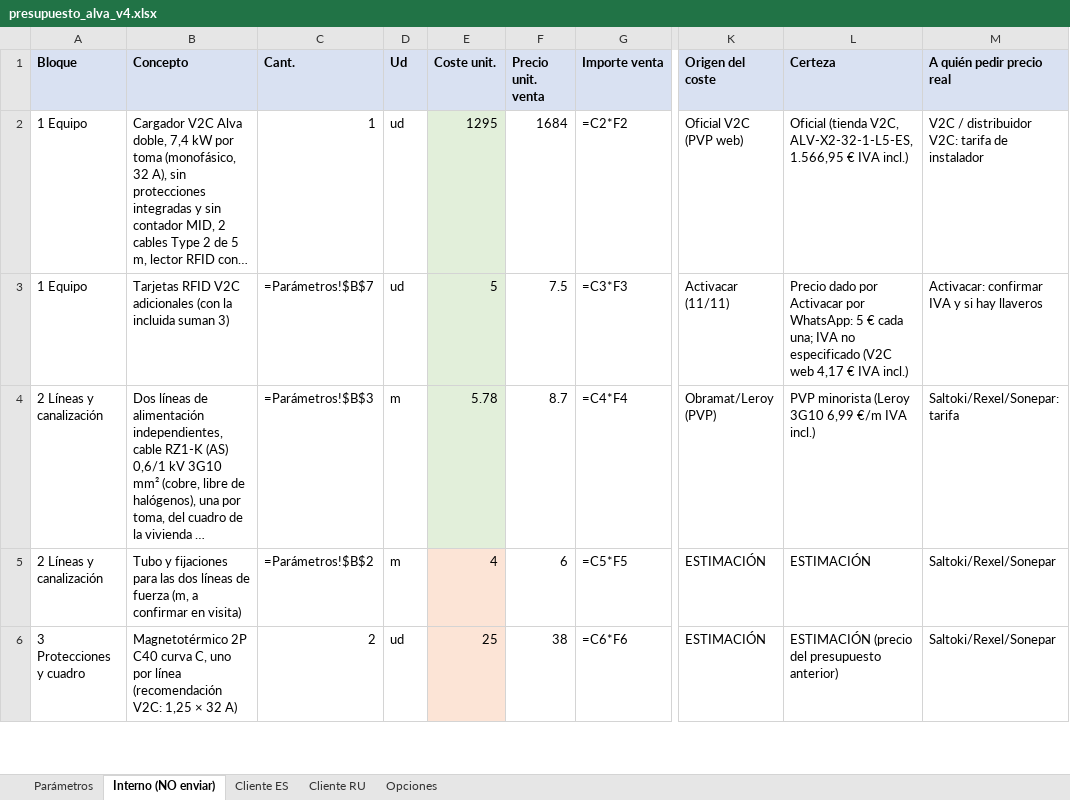
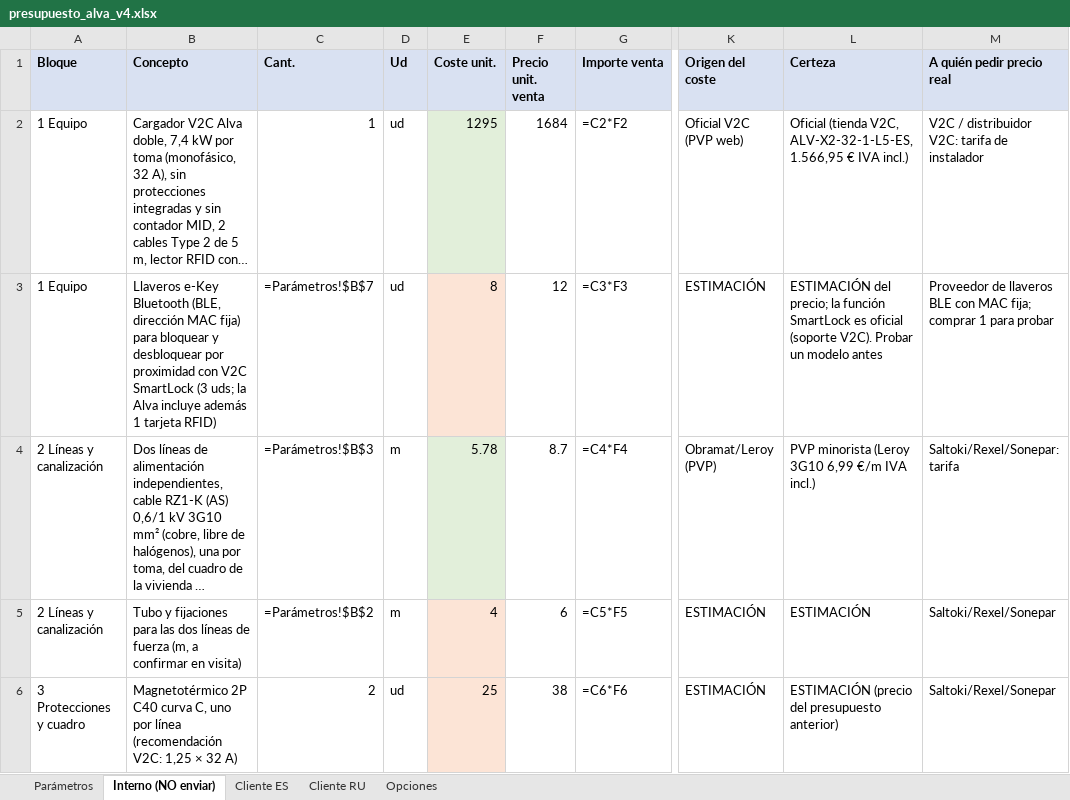
Before and after one commit to saniaspain-afk/Claude, an Excel workbook: presupuesto_alva_v4.xlsx, sheet Interno (NO enviar), drawn as a sheet; only a part is shown, gaps mark what is left out; long unchanged cells end in …; values as stored, in another font and other column widths than the file's, no borders; formulas without a stored value are shown as written; the diff names each change by its address in the sheet, - before the commit and + after, or states it on an @@ line.

```diff
--- a/presupuesto_alva_v4.xlsx (sheet Interno (NO enviar))
+++ b/presupuesto_alva_v4.xlsx (sheet Interno (NO enviar))
-B3 (Concepto): Tarjetas RFID V2C adicionales (con la incluida suman 3)
+B3 (Concepto): Llaveros e-Key Bluetooth (BLE, dirección MAC fija) para bloquear y desbloquear por proximidad con V2C SmartLock (3 uds; la Alva incluye además 1 tarjeta RFID)
-E3 (Coste unit.): 5
+E3 (Coste unit.): 8
-E3 fill: #E2EFDA
+E3 fill: #FCE4D6
-F3 (Precio unit. venta): 7.5
+F3 (Precio unit. venta): 12
-K3 (Origen del coste): Activacar (11/11)
+K3 (Origen del coste): ESTIMACIÓN
-L3 (Certeza): Precio dado por Activacar por WhatsApp: 5 € cada una; IVA no especificado (V2C web 4,17 € IVA incl.)
+L3 (Certeza): ESTIMACIÓN del precio; la función SmartLock es oficial (soporte V2C). Probar un modelo antes
-M3 (A quién pedir precio real): Activacar: confirmar IVA y si hay llaveros
+M3 (A quién pedir precio real): Proveedor de llaveros BLE con MAC fija; comprar 1 para probar
```
Also changed, not shown: sheet Opciones, sheet Parámetros, sheet Cliente ES, sheet Cliente RU, 3 other files.
